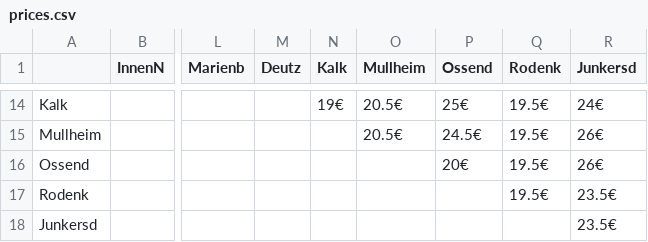
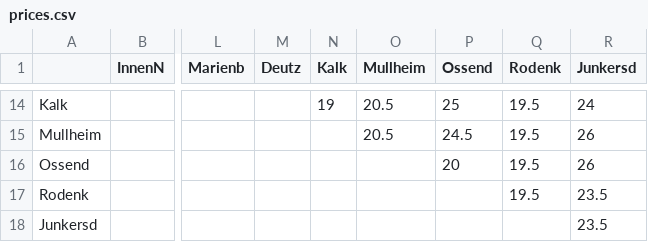
Before and after one commit to alejandrofsevilla/bike-syndikat, a CSV file: resources/prices.csv, drawn as a sheet; only a part is shown, gaps mark what is left out; the diff covers the shown part only; the diff names each change by its address in the sheet, - before the commit and + after, or states it on an @@ line.

Commit message:
Update prices.csv

```diff
--- a/resources/prices.csv
+++ b/resources/prices.csv
-N14 (Kalk): 19€
+N14 (Kalk): 19
-O14:O15 (Mullheim): 20.5€
+O14:O15 (Mullheim): 20.5
-P14 (Ossend): 25€
+P14 (Ossend): 25
-Q14:Q17 (Rodenk): 19.5€
+Q14:Q17 (Rodenk): 19.5
-R14 (Junkersd): 24€
+R14 (Junkersd): 24
-P15 (Ossend): 24.5€
+P15 (Ossend): 24.5
-R15:R16 (Junkersd): 26€
+R15:R16 (Junkersd): 26
-P16 (Ossend): 20€
+P16 (Ossend): 20
-R17:R18 (Junkersd): 23.5€
+R17:R18 (Junkersd): 23.5
```
Also changed, not shown: 138 edited cells elsewhere in this file.
